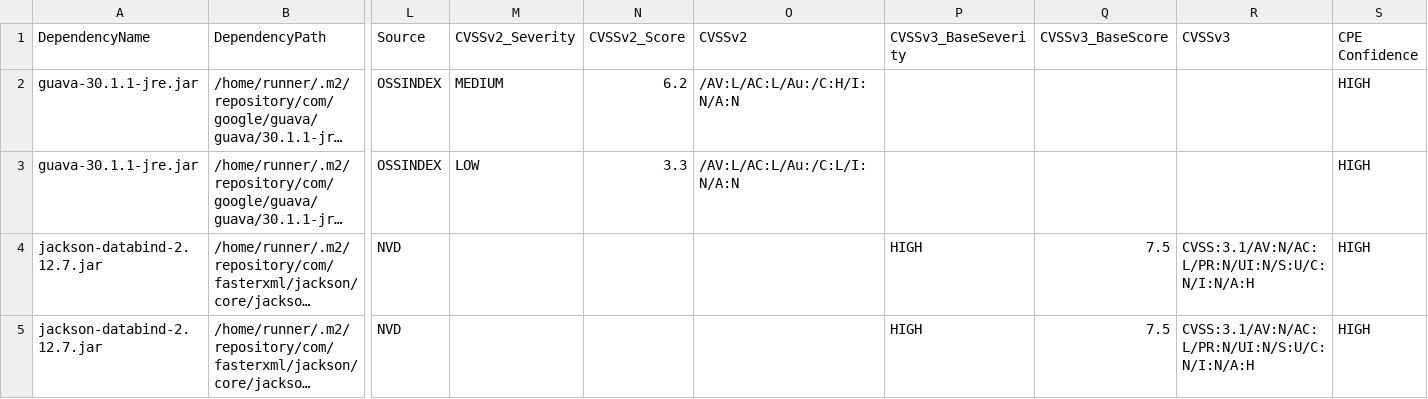
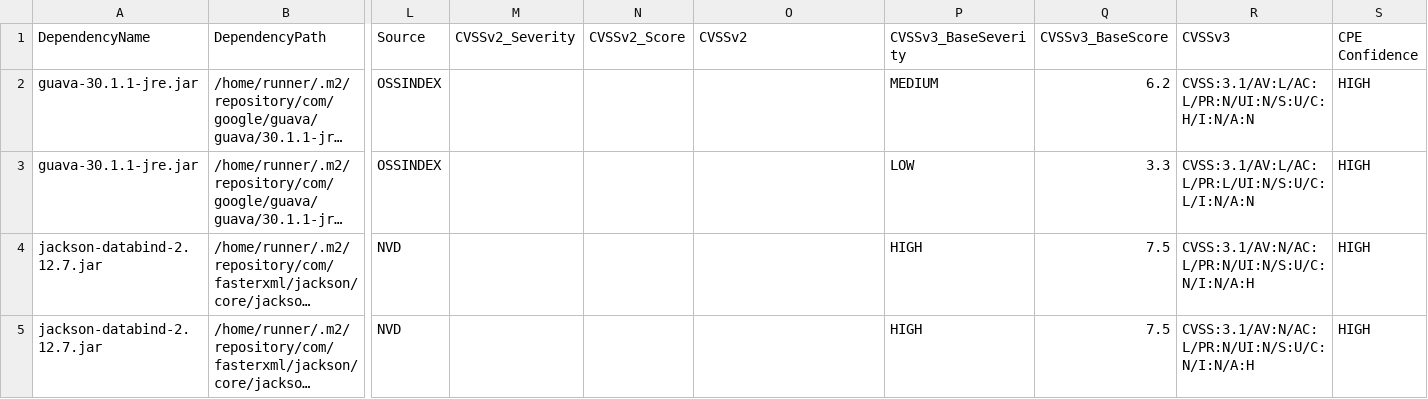
Before and after one commit to piotr-yuxuan/nabab, a CSV file: doc/known-vulnerabilities.csv, drawn as a sheet; only a part is shown, gaps mark what is left out; long unchanged cells end in …; the diff names each change by its address in the sheet, - before the commit and + after, or states it on an @@ line.

Commit message:
Update known vulnerabilities

```diff
--- a/doc/known-vulnerabilities.csv
+++ b/doc/known-vulnerabilities.csv
-M2 (CVSSv2_Severity): MEDIUM
+M2 (CVSSv2_Severity): (empty)
-N2 (CVSSv2_Score): 6.2
+N2 (CVSSv2_Score): (empty)
-O2 (CVSSv2): /AV:L/AC:L/Au:/C:H/I:N/A:N
+O2 (CVSSv2): (empty)
-P2 (CVSSv3_BaseSeverity): (empty)
+P2 (CVSSv3_BaseSeverity): MEDIUM
-Q2 (CVSSv3_BaseScore): (empty)
+Q2 (CVSSv3_BaseScore): 6.2
-R2 (CVSSv3): (empty)
+R2 (CVSSv3): CVSS:3.1/AV:L/AC:L/PR:N/UI:N/S:U/C:H/I:N/A:N
-M3 (CVSSv2_Severity): LOW
+M3 (CVSSv2_Severity): (empty)
-N3 (CVSSv2_Score): 3.3
+N3 (CVSSv2_Score): (empty)
-O3 (CVSSv2): /AV:L/AC:L/Au:/C:L/I:N/A:N
+O3 (CVSSv2): (empty)
-P3 (CVSSv3_BaseSeverity): (empty)
+P3 (CVSSv3_BaseSeverity): LOW
-Q3 (CVSSv3_BaseScore): (empty)
+Q3 (CVSSv3_BaseScore): 3.3
-R3 (CVSSv3): (empty)
+R3 (CVSSv3): CVSS:3.1/AV:L/AC:L/PR:L/UI:N/S:U/C:L/I:N/A:N
```
